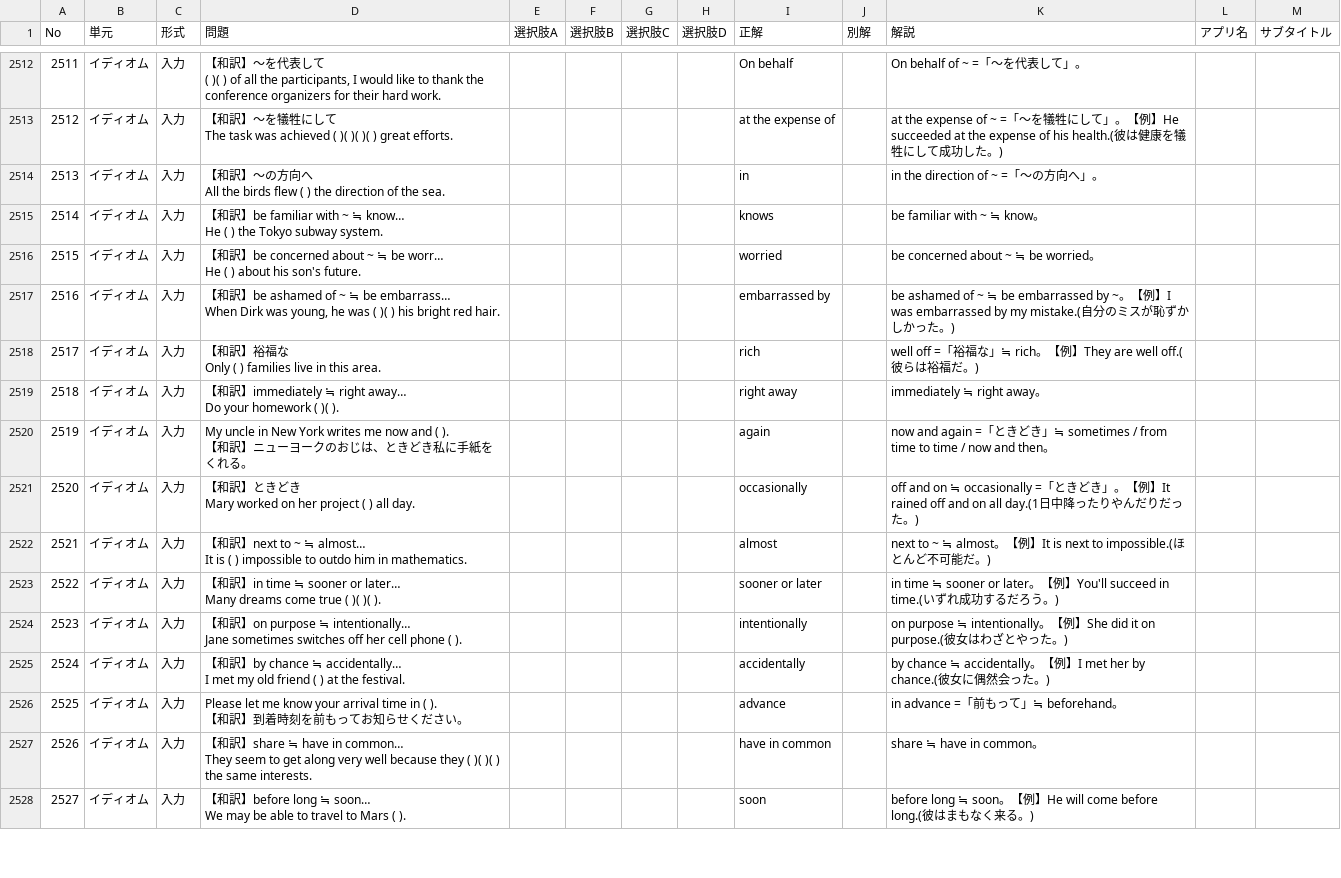
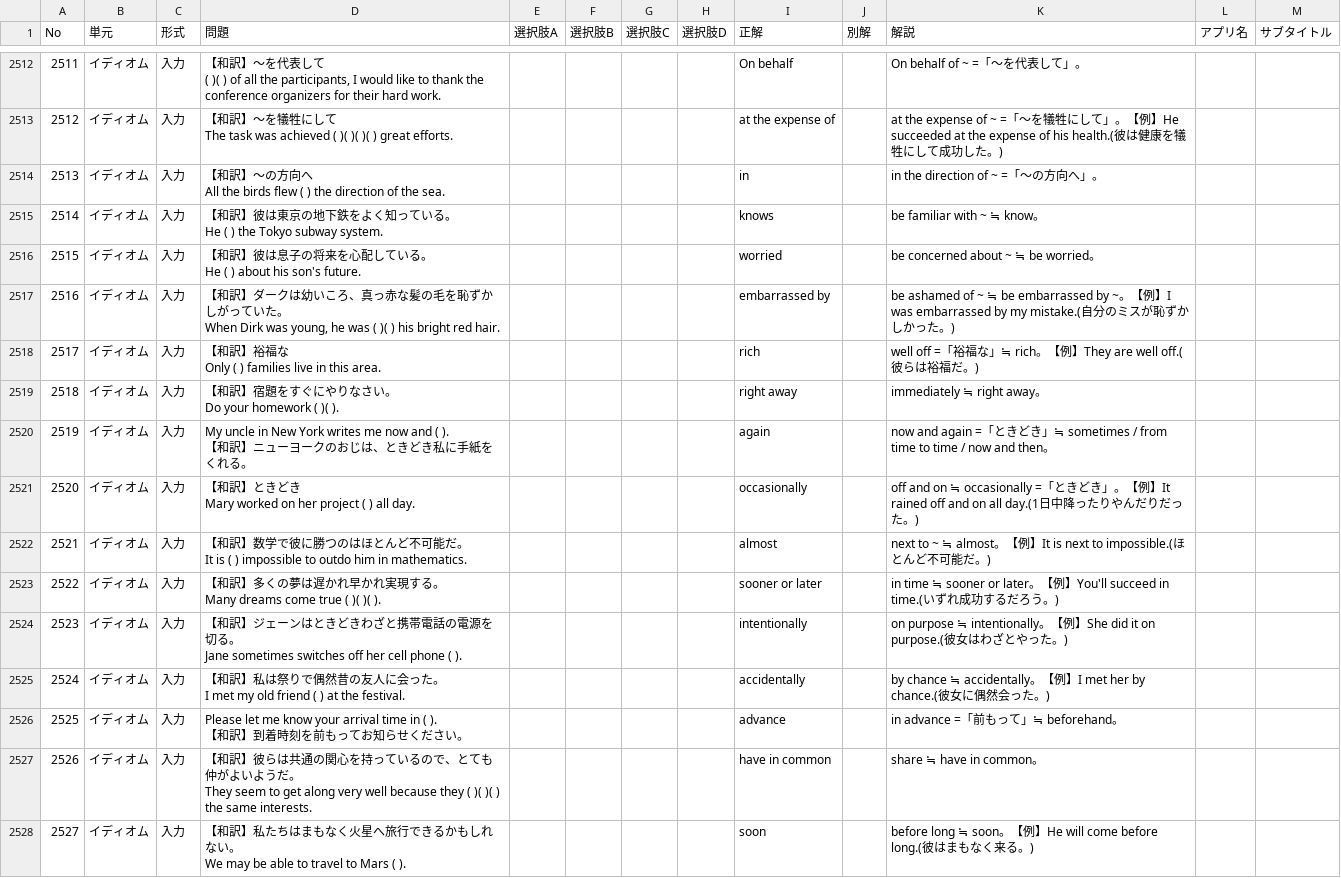
Before and after one commit to rakuchi-ai/VINTAGE, a CSV file: english_grammar_questions.csv, drawn as a sheet; only a part is shown, gaps mark what is left out; the diff covers the shown part only.

Commit message:
Add files via upload

```diff
--- a/english_grammar_questions.csv
+++ b/english_grammar_questions.csv
@@ -4382,12 +4384,12 @@ The task was achieved (     )(     )(     )(     ) great efforts.",,,,,at the ex
 All the birds flew (     ) the direction of the sea.",,,,,in,,in the direction of ~ =「〜の方向へ」。,,
-2514,イディオム,入力,"【和訳】be familiar with ~ ≒ know…
-He (     ) the Tokyo subway system.",,,,,knows,,be familiar with ~ ≒ know。,,
-2515,イディオム,入力,"【和訳】be concerned about ~ ≒ be worr…
-He (     ) about his son's future.",,,,,worried,,be concerned about ~ ≒ be worried。,,
-2516,イディオム,入力,"【和訳】be ashamed of ~ ≒ be embarrass…
-When Dirk was young, he was (     )(     ) his bright red hair.",,,,,embarrassed by,,be ashamed of ~ ≒ be embarrassed by ~。【例】I was embarrassed by my mistake.(自分のミスが恥ずかしかった。),,
+2514,イディオム,入力,"【和訳】彼は東京の地下鉄をよく知っている。
+He (     ) the Tokyo subway system.",,,,,knows,,be familiar with ~ ≒ know。,,
+2515,イディオム,入力,"【和訳】彼は息子の将来を心配している。
+He (     ) about his son's future.",,,,,worried,,be concerned about ~ ≒ be worried。,,
+2516,イディオム,入力,"【和訳】ダークは幼いころ、真っ赤な髪の毛を恥ずかしがっていた。
+When Dirk was young, he was (     )(     ) his bright red hair.",,,,,embarrassed by,,be ashamed of ~ ≒ be embarrassed by ~。【例】I was embarrassed by my mistake.(自分のミスが恥ずかしかった。),,
 2517,イディオム,入力,"【和訳】裕福な
 Only (     ) families live in this area.",,,,,rich,,well off =「裕福な」≒ rich。【例】They are well off.(彼らは裕福だ。),,
-2518,イディオム,入力,"【和訳】immediately ≒ right away…
-Do your homework (     )(     ).",,,,,right away,,immediately ≒ right away。,,
+2518,イディオム,入力,"【和訳】宿題をすぐにやりなさい。
+Do your homework (     )(     ).",,,,,right away,,immediately ≒ right away。,,
 2519,イディオム,入力,"My uncle in New York writes me now and (     ).
@@ -4396,15 +4398,15 @@ Do your homework (     )(     ).",,,,,right away,,immediately ≒ right away。,
 Mary worked on her project (     ) all day.",,,,,occasionally,,off and on ≒ occasionally =「ときどき」。【例】It rained off and on all day.(1日中降ったりやんだりだった。),,
-2521,イディオム,入力,"【和訳】next to ~ ≒ almost…
-It is (     ) impossible to outdo him in mathematics.",,,,,almost,,next to ~ ≒ almost。【例】It is next to impossible.(ほとんど不可能だ。),,
-2522,イディオム,入力,"【和訳】in time ≒ sooner or later…
-Many dreams come true (     )(     )(     ).",,,,,sooner or later,,in time ≒ sooner or later。【例】You'll succeed in time.(いずれ成功するだろう。),,
-2523,イディオム,入力,"【和訳】on purpose ≒ intentionally…
-Jane sometimes switches off her cell phone (     ).",,,,,intentionally,,on purpose ≒ intentionally。【例】She did it on purpose.(彼女はわざとやった。),,
-2524,イディオム,入力,"【和訳】by chance ≒ accidentally…
-I met my old friend (     ) at the festival.",,,,,accidentally,,by chance ≒ accidentally。【例】I met her by chance.(彼女に偶然会った。),,
+2521,イディオム,入力,"【和訳】数学で彼に勝つのはほとんど不可能だ。
+It is (     ) impossible to outdo him in mathematics.",,,,,almost,,next to ~ ≒ almost。【例】It is next to impossible.(ほとんど不可能だ。),,
+2522,イディオム,入力,"【和訳】多くの夢は遅かれ早かれ実現する。
+Many dreams come true (     )(     )(     ).",,,,,sooner or later,,in time ≒ sooner or later。【例】You'll succeed in time.(いずれ成功するだろう。),,
+2523,イディオム,入力,"【和訳】ジェーンはときどきわざと携帯電話の電源を切る。
+Jane sometimes switches off her cell phone (     ).",,,,,intentionally,,on purpose ≒ intentionally。【例】She did it on purpose.(彼女はわざとやった。),,
+2524,イディオム,入力,"【和訳】私は祭りで偶然昔の友人に会った。
+I met my old friend (     ) at the festival.",,,,,accidentally,,by chance ≒ accidentally。【例】I met her by chance.(彼女に偶然会った。),,
 2525,イディオム,入力,"Please let me know your arrival time in (     ).
 【和訳】到着時刻を前もってお知らせください。",,,,,advance,,in advance =「前もって」≒ beforehand。,,
-2526,イディオム,入力,"【和訳】share ≒ have in common…
-They seem to get along very well because they (     )(     )(     ) the same interests.",,,,,have in common,,share ≒ have in common。,,
-2527,イディオム,入力,"【和訳】before long ≒ soon…
-We may be able to travel to Mars (     ).",,,,,soon,,before long ≒ soon。【例】He will come before long.(彼はまもなく来る。),,
+2526,イディオム,入力,"【和訳】彼らは共通の関心を持っているので、とても仲がよいようだ。
+They seem to get along very well because they (     )(     )(     ) the same interests.",,,,,have in common,,share ≒ have in common。,,
+2527,イディオム,入力,"【和訳】私たちはまもなく火星へ旅行できるかもしれない。
+We may be able to travel to Mars (     ).",,,,,soon,,before long ≒ soon。【例】He will come before long.(彼はまもなく来る。),,
```
Also changed, not shown: 47 edited cells elsewhere in this file.
